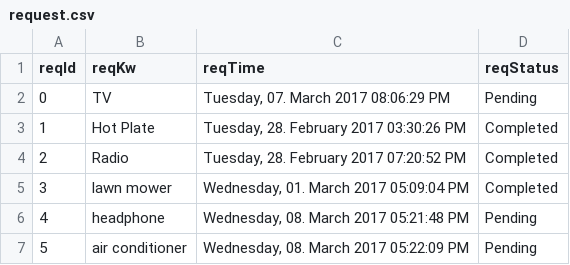
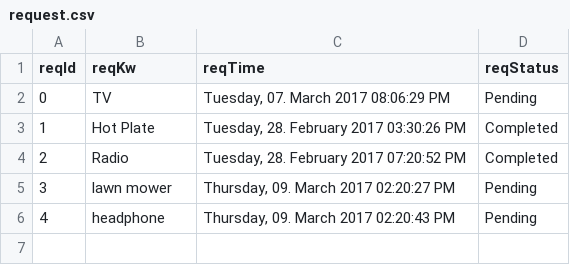
Before and after one commit to AppB12/atlas, a CSV file: mysite/atlas/database/request.csv, drawn as a sheet.

```diff
--- a/mysite/atlas/database/request.csv
+++ b/mysite/atlas/database/request.csv
@@ -4,4 +4,3 @@ reqId,reqKw,reqTime,reqStatus
 2,Radio,"Tuesday, 28. February 2017 07:20:52 PM",Completed
-3,lawn mower,"Wednesday, 01. March 2017 05:09:04 PM",Completed
-4,headphone,"Wednesday, 08. March 2017 05:21:48 PM",Pending
-5,air conditioner,"Wednesday, 08. March 2017 05:22:09 PM",Pending
+3,lawn mower,"Thursday, 09. March 2017 02:20:27 PM",Pending
+4,headphone,"Thursday, 09. March 2017 02:20:43 PM",Pending
```
Also changed, not shown: 4 other files.
